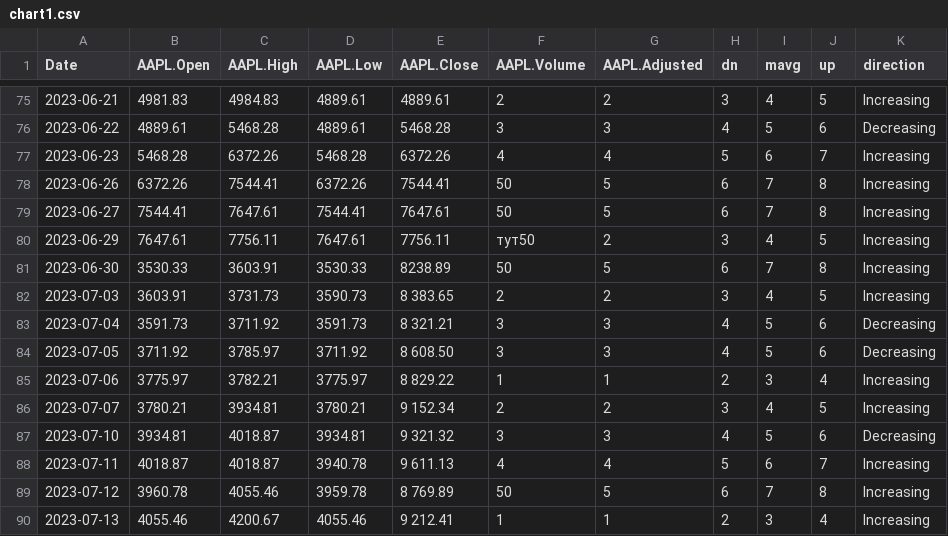
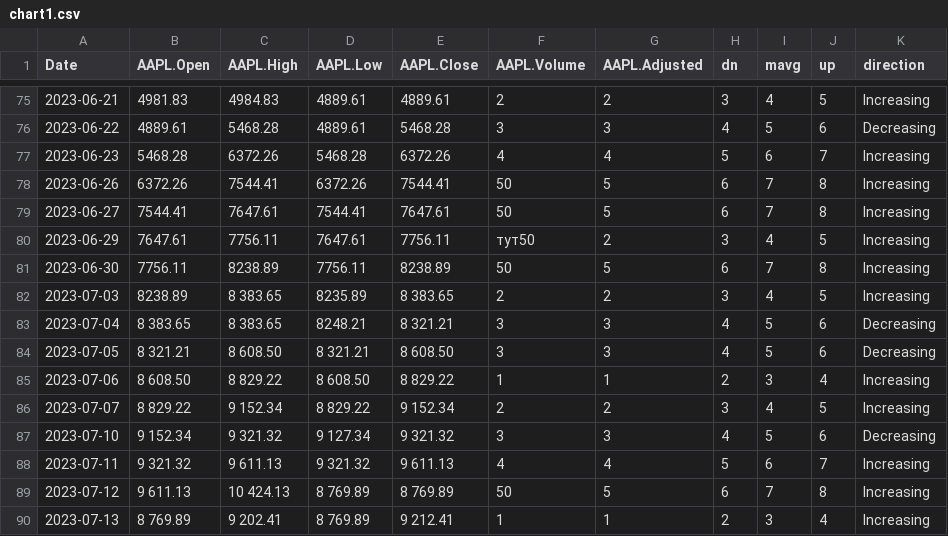
Before and after one commit to Vadyaki/Japanese_candles, a CSV file: chart1.csv, drawn as a sheet; only a part is shown, gaps mark what is left out; the diff covers the shown part only.

Commit message:
Update chart1.csv

```diff
--- a/chart1.csv
+++ b/chart1.csv
@@ -80,11 +80,11 @@ Date,AAPL.Open,AAPL.High,AAPL.Low,AAPL.Close,AAPL.Volume,AAPL.Adjusted,dn,mavg,u
 2023-06-29,7647.61,7756.11,7647.61,7756.11,тут50,2,3,4,5,Increasing
-2023-06-30,3530.33,3603.91,3530.33,8238.89,50,5,6,7,8,Increasing
-2023-07-03,3603.91,3731.73,3590.73,8 383.65,2,2,3,4,5,Increasing
-2023-07-04,3591.73,3711.92,3591.73,8 321.21,3,3,4,5,6,Decreasing
-2023-07-05,3711.92,3785.97,3711.92,8 608.50,3,3,4,5,6,Decreasing
-2023-07-06,3775.97,3782.21,3775.97,8 829.22,1,1,2,3,4,Increasing
-2023-07-07,3780.21,3934.81,3780.21,9 152.34,2,2,3,4,5,Increasing
-2023-07-10,3934.81,4018.87,3934.81,9 321.32,3,3,4,5,6,Decreasing
-2023-07-11,4018.87,4018.87,3940.78,9 611.13,4,4,5,6,7,Increasing
-2023-07-12,3960.78,4055.46,3959.78,8 769.89,50,5,6,7,8,Increasing
-2023-07-13,4055.46,4200.67,4055.46,9 212.41,1,1,2,3,4,Increasing
+2023-06-30,7756.11,8238.89,7756.11,8238.89,50,5,6,7,8,Increasing
+2023-07-03,8238.89,8 383.65,8235.89,8 383.65,2,2,3,4,5,Increasing
+2023-07-04,8 383.65,8 383.65,8248.21,8 321.21,3,3,4,5,6,Decreasing
+2023-07-05,8 321.21,8 608.50,8 321.21,8 608.50,3,3,4,5,6,Decreasing
+2023-07-06,8 608.50,8 829.22,8 608.50,8 829.22,1,1,2,3,4,Increasing
+2023-07-07,8 829.22,9 152.34,8 829.22,9 152.34,2,2,3,4,5,Increasing
+2023-07-10,9 152.34,9 321.32,9 127.34,9 321.32,3,3,4,5,6,Decreasing
+2023-07-11,9 321.32,9 611.13,9 321.32,9 611.13,4,4,5,6,7,Increasing
+2023-07-12,9 611.13,10 424.13,8 769.89,8 769.89,50,5,6,7,8,Increasing
+2023-07-13,8 769.89,9 202.41,8 769.89,9 212.41,1,1,2,3,4,Increasing
```
Also changed, not shown: 33 edited cells elsewhere in this file.
